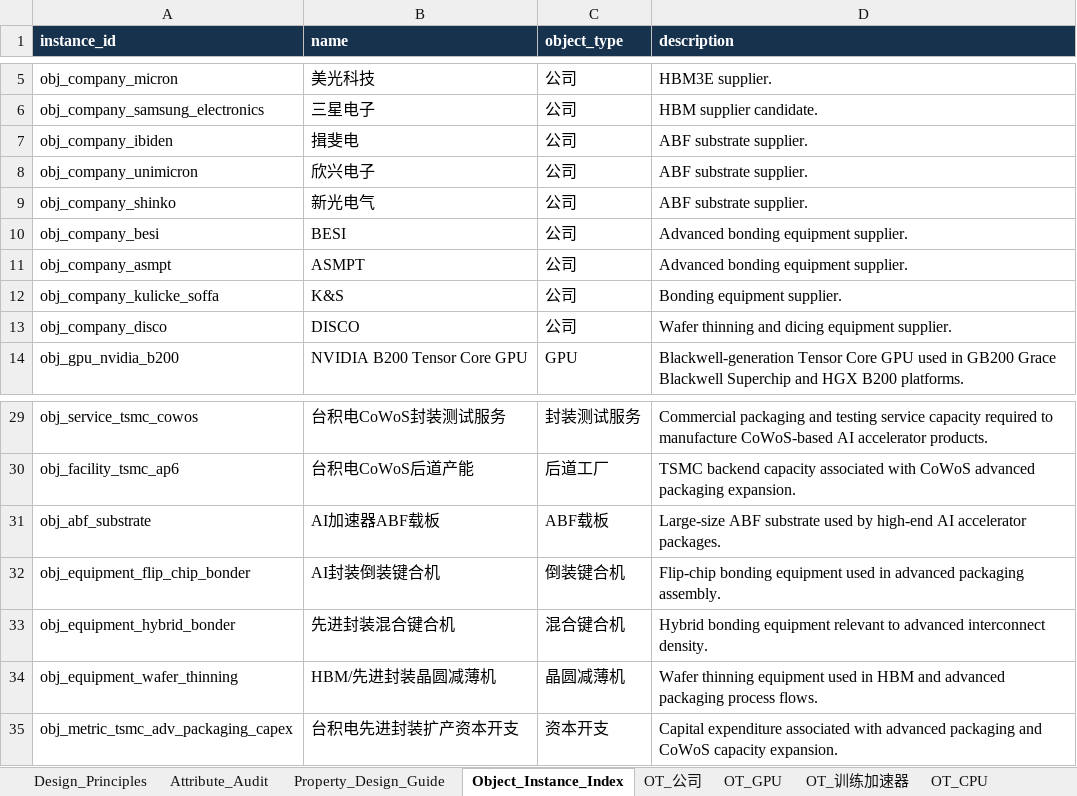
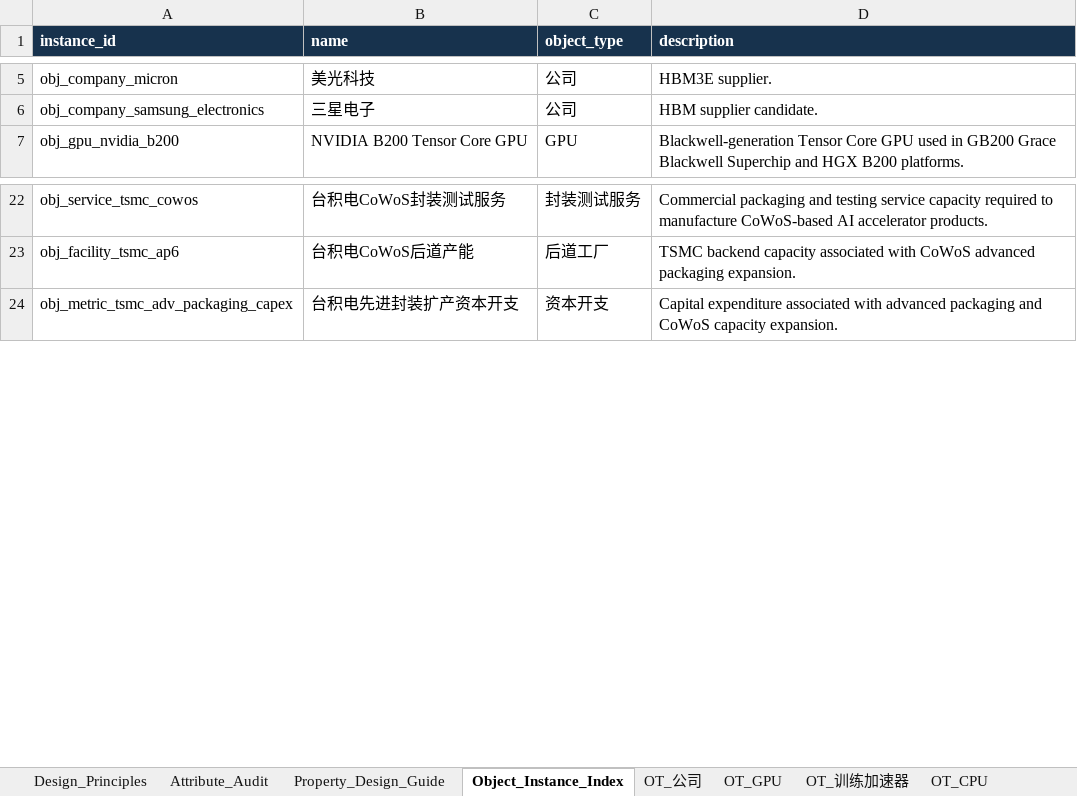
Before and after one commit to senasenali/htsc_ontology, an Excel workbook: outputs/blackwell_demo_v2/blackwell_technology_transmission_demo_v2.xlsx, sheet Object_Instance_Index, drawn as a sheet; only a part is shown, gaps mark what is left out; values as stored, in another font and other column widths than the file's, no borders; the diff names each change by its address in the sheet, - before the commit and + after, or states it on an @@ line.

```diff
--- a/outputs/blackwell_demo_v2/blackwell_technology_transmission_demo_v2.xlsx (sheet Object_Instance_Index)
+++ b/outputs/blackwell_demo_v2/blackwell_technology_transmission_demo_v2.xlsx (sheet Object_Instance_Index)
-row 7: obj_company_ibiden | 揖斐电 | 公司 | ABF substrate supplier.
-row 8: obj_company_unimicron | 欣兴电子 | 公司 | ABF substrate supplier.
-row 9: obj_company_shinko | 新光电气 | 公司 | ABF substrate supplier.
-row 10: obj_company_besi | BESI | 公司 | Advanced bonding equipment supplier.
-row 11: obj_company_asmpt | ASMPT | 公司 | Advanced bonding equipment supplier.
-row 12: obj_company_kulicke_soffa | K&S | 公司 | Bonding equipment supplier.
-row 13: obj_company_disco | DISCO | 公司 | Wafer thinning and dicing equipment supplier.
-row 31: obj_abf_substrate | AI加速器ABF载板 | ABF载板 | Large-size ABF substrate used by high-end AI accelerator packages.
-row 32: obj_equipment_flip_chip_bonder | AI封装倒装键合机 | 倒装键合机 | Flip-chip bonding equipment used in advanced packaging assembly.
-row 33: obj_equipment_hybrid_bonder | 先进封装混合键合机 | 混合键合机 | Hybrid bonding equipment relevant to advanced interconnect density.
-row 34: obj_equipment_wafer_thinning | HBM/先进封装晶圆减薄机 | 晶圆减薄机 | Wafer thinning equipment used in HBM and advanced packaging process flows.
```
Also changed, not shown: sheet Link_Instance_Data, sheet OT_公司, sheet Link_Type_Plan, sheet Attribute_Audit, sheet SQL_Import_Summary, other sheet tabs, 10 other files.
